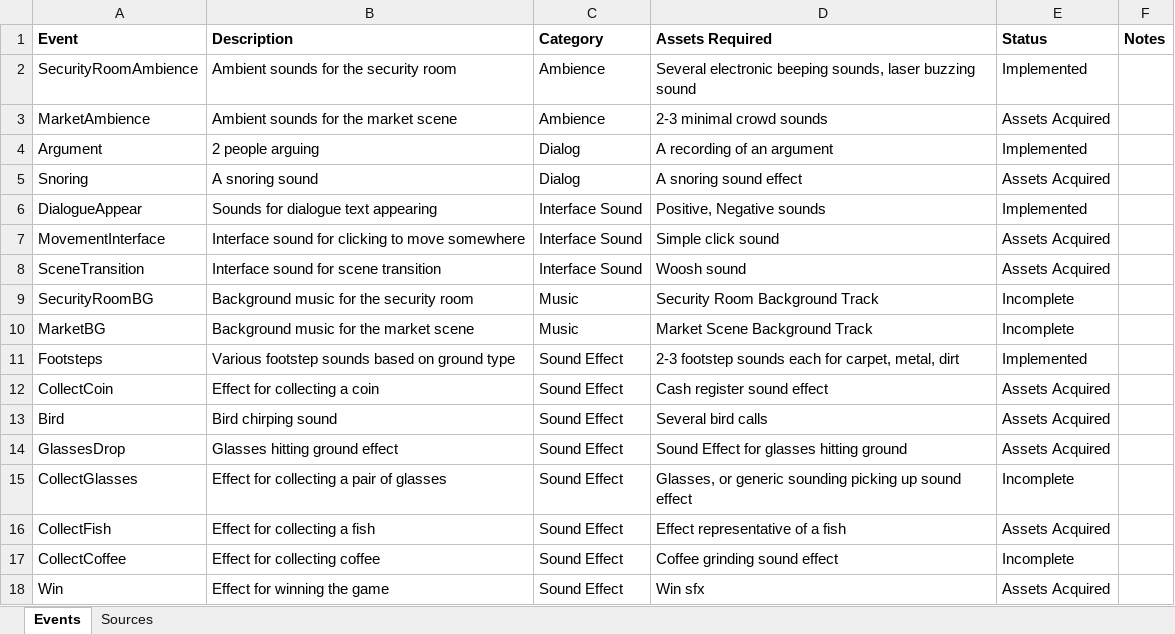
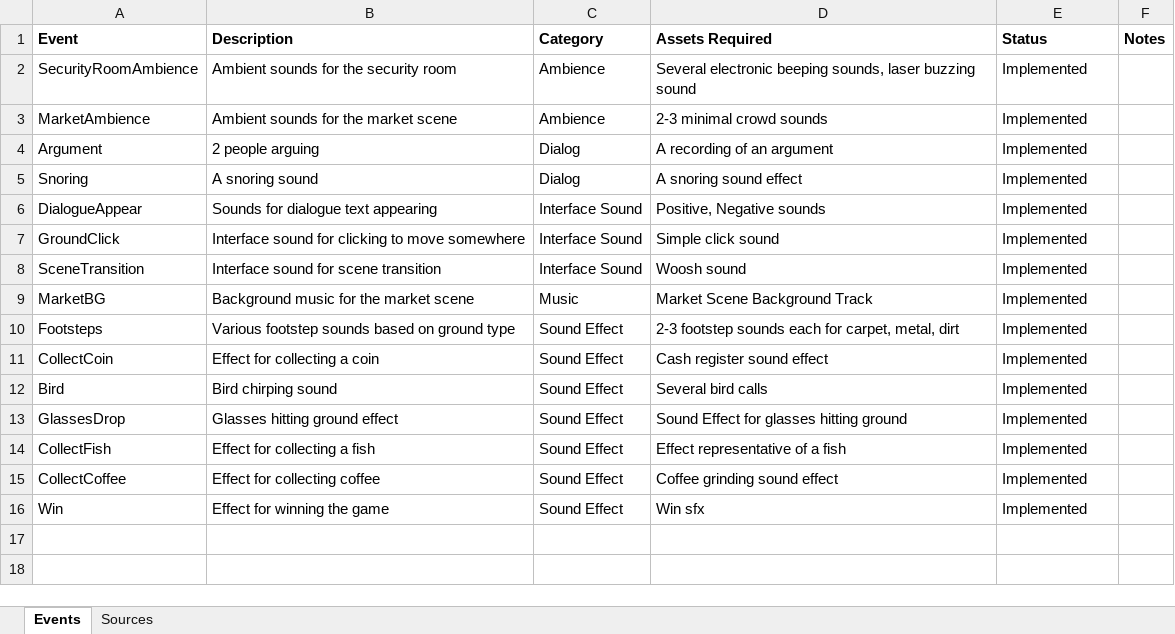
Before and after one commit to dan-singer/adventure-game, an Excel workbook: documentation/AssetList.xlsx, sheet Events, drawn as a sheet; values as stored, in another font and other column widths than the file's, no borders; removed rows and columns are numbered as before the commit, all else as after; the diff names each change by its address in the sheet, - before the commit and + after, or states it on an @@ line.

Commit message:
Implement more events and integrate into game

```diff
--- a/documentation/AssetList.xlsx (sheet Events)
+++ b/documentation/AssetList.xlsx (sheet Events)
-E3 (Status): Assets Acquired
+E3 (Status): Implemented
-E5 (Status): Assets Acquired
+E5 (Status): Implemented
-A7 (Event): MovementInterface
+A7 (Event): GroundClick
-E7:E8 (Status): Assets Acquired
+E7:E8 (Status): Implemented
-row 9: SecurityRoomBG | Background music for the security room | Music | Security Room Background Track | Incomplete
-E9 (Status): Incomplete
+E9 (Status): Implemented
-E11:E13 (Status): Assets Acquired
+E11:E13 (Status): Implemented
-row 15: CollectGlasses | Effect for collecting a pair of glasses | Sound Effect | Glasses, or generic sounding picking up sound effect | Incomplete
-E14 (Status): Assets Acquired
+E14 (Status): Implemented
-E15 (Status): Incomplete
+E15 (Status): Implemented
-E16 (Status): Assets Acquired
+E16 (Status): Implemented
```
Also changed, not shown: sheet Sources, 54 other files.
